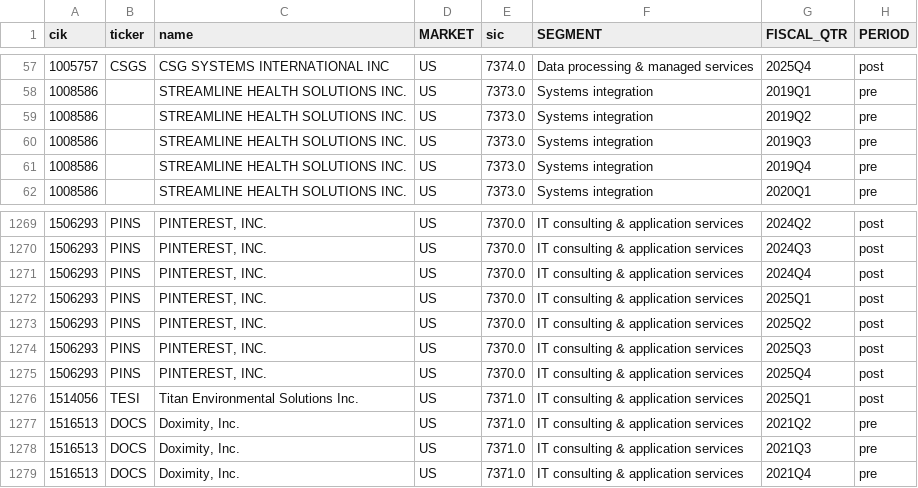
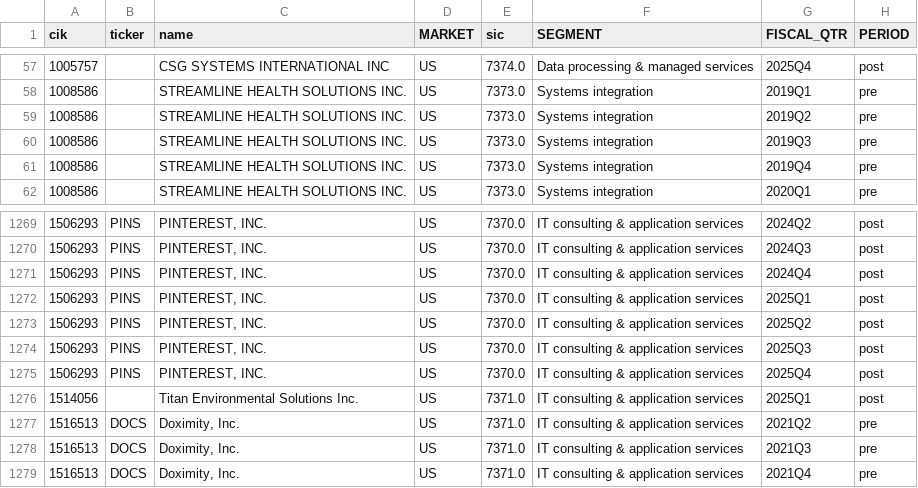
Before and after one commit to ckt-github/gsi-genai-capstone, a CSV file: data/processed/panel_firm_quarter.csv, drawn as a sheet; only a part is shown, gaps mark what is left out; the diff covers the shown part only; the diff names each change by its address in the sheet, - before the commit and + after, or states it on an @@ line.

```diff
--- a/data/processed/panel_firm_quarter.csv
+++ b/data/processed/panel_firm_quarter.csv
-B57 (ticker): CSGS
+B57 (ticker): (empty)
-B1276 (ticker): TESI
+B1276 (ticker): (empty)
```
Also changed, not shown: 27 edited cells elsewhere in this file, data/interim/financials_quarterly.csv, data/interim/universe.csv.
